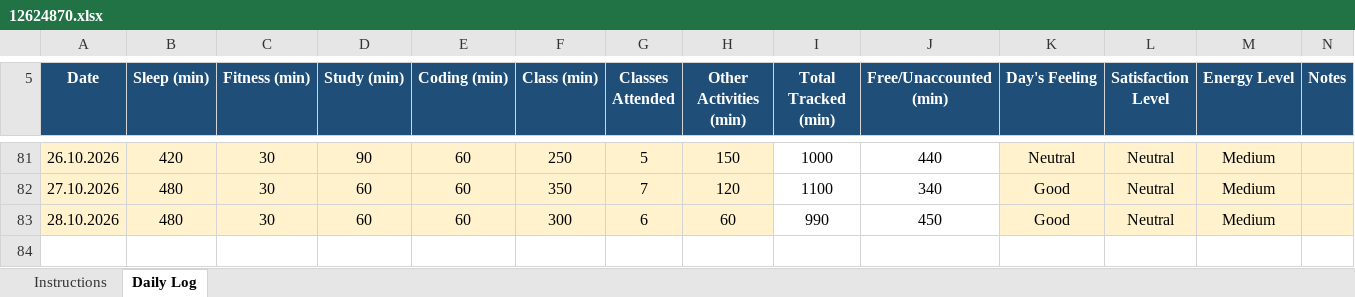
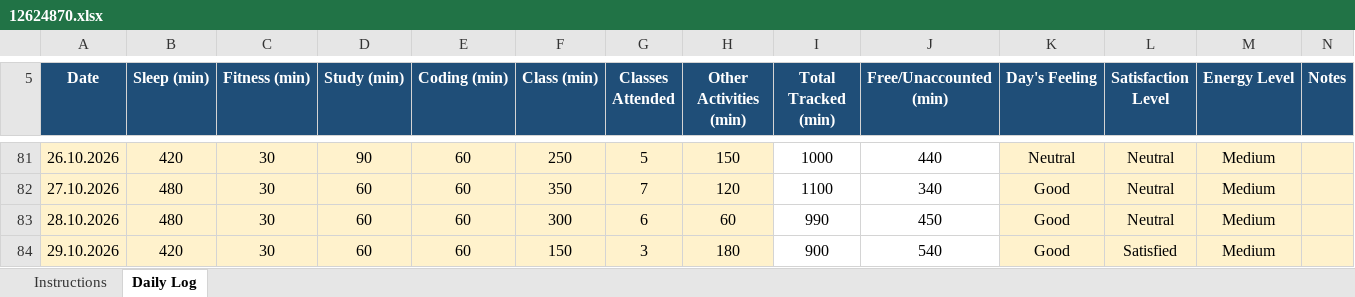
Before and after one commit to aquilmahmood/CAP776, an Excel workbook: 12624870.xlsx, sheet Daily Log, drawn as a sheet; only a part is shown, gaps mark what is left out; values as stored, in another font and other column widths than the file's, no borders; conditional formats not drawn; the diff names each change by its address in the sheet, - before the commit and + after, or states it on an @@ line.

Commit message:
"Daily activity update"

```diff
--- a/12624870.xlsx (sheet Daily Log)
+++ b/12624870.xlsx (sheet Daily Log)
+row 84: 29.10.2026 | 420 | 30 | 60 | 60 | 150 | 3 | 180 | 900 | 540 | Good | Satisfied | Medium
```
